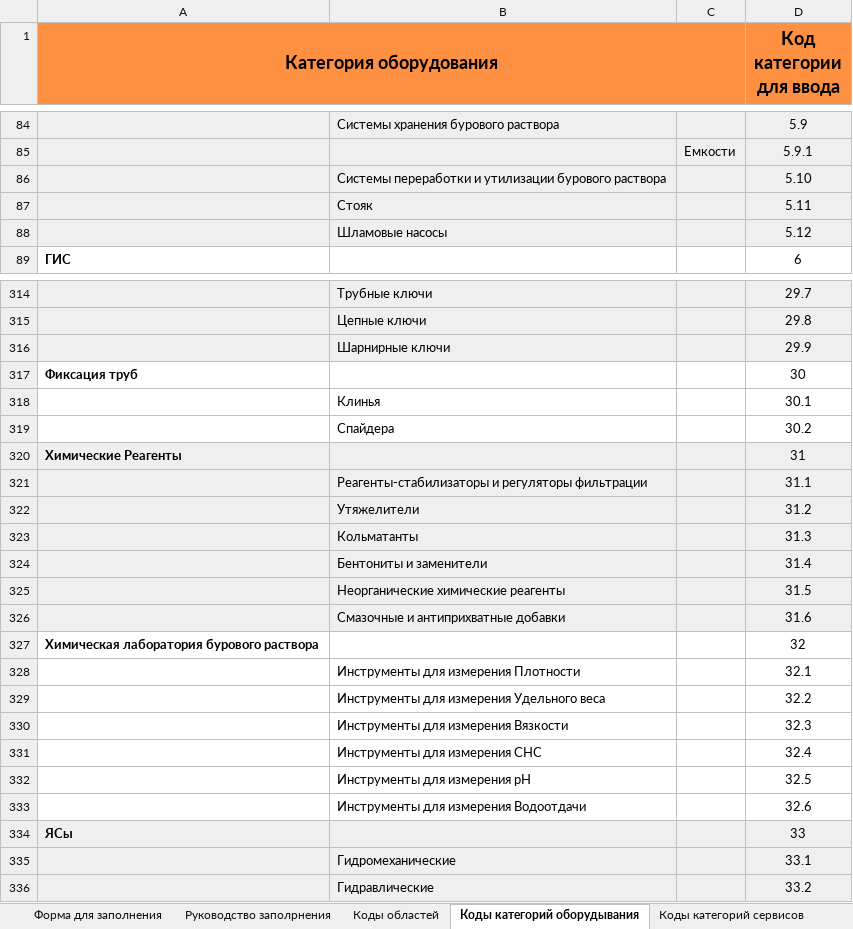
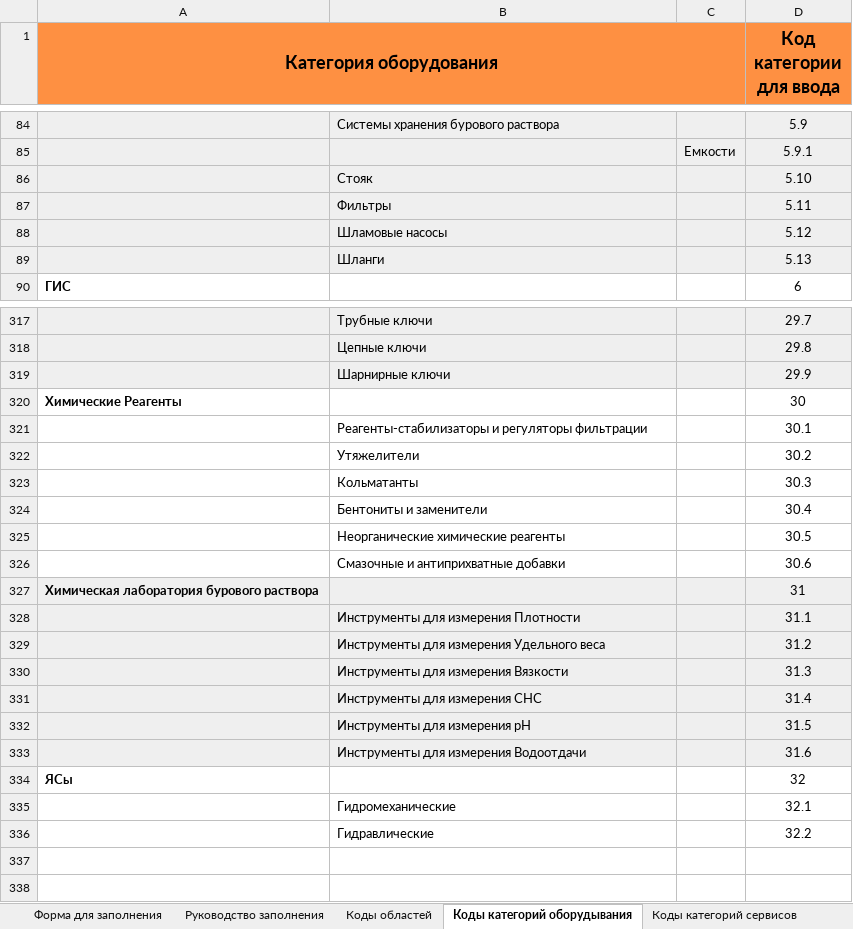
Before and after one commit to Oleksii-T/rigmanager, an Excel workbook: public/rigmanager-import.xlsx, sheet Коды категорий оборудывания, drawn as a sheet; only a part is shown, gaps mark what is left out; values as stored, in another font and other column widths than the file's, no borders; charts and pictures not drawn; removed rows and columns are numbered as before the commit, all else as after; the diff covers the shown part only; the diff names each change by its address in the sheet, - before the commit and + after, or states it on an @@ line.

```diff
--- a/public/rigmanager-import.xlsx (sheet Коды категорий оборудывания)
+++ b/public/rigmanager-import.xlsx (sheet Коды категорий оборудывания)
-sheet tab: Руководство заполрнения
+sheet tab: Руководство заполнения
-B86: Системы переработки и утилизации бурового раствора
+B86: Стояк
-B87: Стояк
+B87: Фильтры
+row 89:  | Шланги |  | 5.13
-row 317: Фиксация труб |  |  | 30
-row 318:  | Клинья |  | 30.1
-row 319:  | Спайдера |  | 30.2
-A320:D320 fill: #EFEFEF
+A320:D320 fill: none
-D320 (Код категории для ввода): 31
+D320 (Код категории для ввода): 30
+row 321:  | Реагенты-стабилизаторы и регуляторы фильтрации |  | 30.1
+row 322:  | Утяжелители |  | 30.2
+row 323:  | Кольматанты |  | 30.3
+row 324:  | Бентониты и заменители |  | 30.4
+row 325:  | Неорганические химические реагенты |  | 30.5
+row 326:  | Смазочные и антиприхватные добавки |  | 30.6
+row 327: Химическая лаборатория бурового раствора |  |  | 31
-B328: Реагенты-стабилизаторы и регуляторы фильтрации
+B328: Инструменты для измерения Плотности
-B329: Утяжелители
+B329: Инструменты для измерения Удельного веса
-B330: Кольматанты
+B330: Инструменты для измерения Вязкости
-B331: Бентониты и заменители
+B331: Инструменты для измерения СНС
-B332: Неорганические химические реагенты
+B332: Инструменты для измерения pH
-B333: Смазочные и антиприхватные добавки
+B333: Инструменты для измерения Водоотдачи
-row 327: Химическая лаборатория бурового раствора |  |  | 32
-row 328:  | Инструменты для измерения Плотности |  | 32.1
-row 329:  | Инструменты для измерения Удельного веса |  | 32.2
-row 330:  | Инструменты для измерения Вязкости |  | 32.3
-row 331:  | Инструменты для измерения СНС |  | 32.4
-row 332:  | Инструменты для измерения pH |  | 32.5
-row 333:  | Инструменты для измерения Водоотдачи |  | 32.6
-A334:D336 fill: #EFEFEF
+A334:D336 fill: none
-D334 (Код категории для ввода): 33
+D334 (Код категории для ввода): 32
-D335 (Код категории для ввода): 33.1
+D335 (Код категории для ввода): 32.1
-D336 (Код категории для ввода): 33.2
+D336 (Код категории для ввода): 32.2
```
Also changed, not shown: 3 added rows, 1 removed row and 15 edited cells elsewhere in this sheet, sheet Форма для заполнения, 19 other files.
